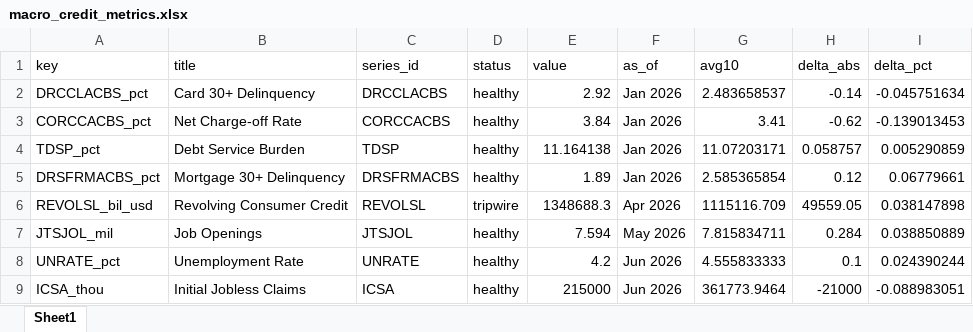
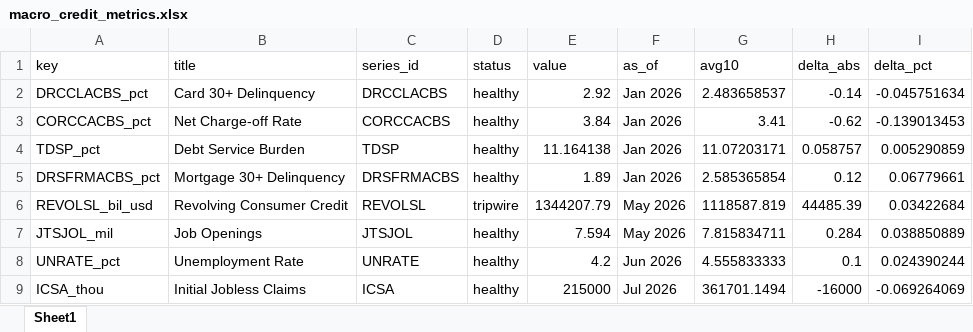
Before and after one commit to cjbrownbear/Macro-Credit-Dashboard, an Excel workbook: macro_credit_metrics.xlsx, sheet Sheet1, drawn as a sheet; values as stored, in another font and other column widths than the file's, no borders; the diff names each change by its address in the sheet, - before the commit and + after, or states it on an @@ line.

```diff
--- a/macro_credit_metrics.xlsx (sheet Sheet1)
+++ b/macro_credit_metrics.xlsx (sheet Sheet1)
-E6 (value): 1348688.3
+E6 (value): 1344207.79
-F6 (as_of): Apr 2026
+F6 (as_of): May 2026
-G6 (avg10): 1115116.709
+G6 (avg10): 1118587.819
-H6 (delta_abs): 49559.05
+H6 (delta_abs): 44485.39
-I6 (delta_pct): 0.038147898
+I6 (delta_pct): 0.03422684
-F9 (as_of): Jun 2026
+F9 (as_of): Jul 2026
-G9 (avg10): 361773.9464
+G9 (avg10): 361701.1494
-H9 (delta_abs): -21000
+H9 (delta_abs): -16000
-I9 (delta_pct): -0.088983051
+I9 (delta_pct): -0.069264069
```
Also changed, not shown: macro_credit_timeseries.xlsx, 2 other files.
